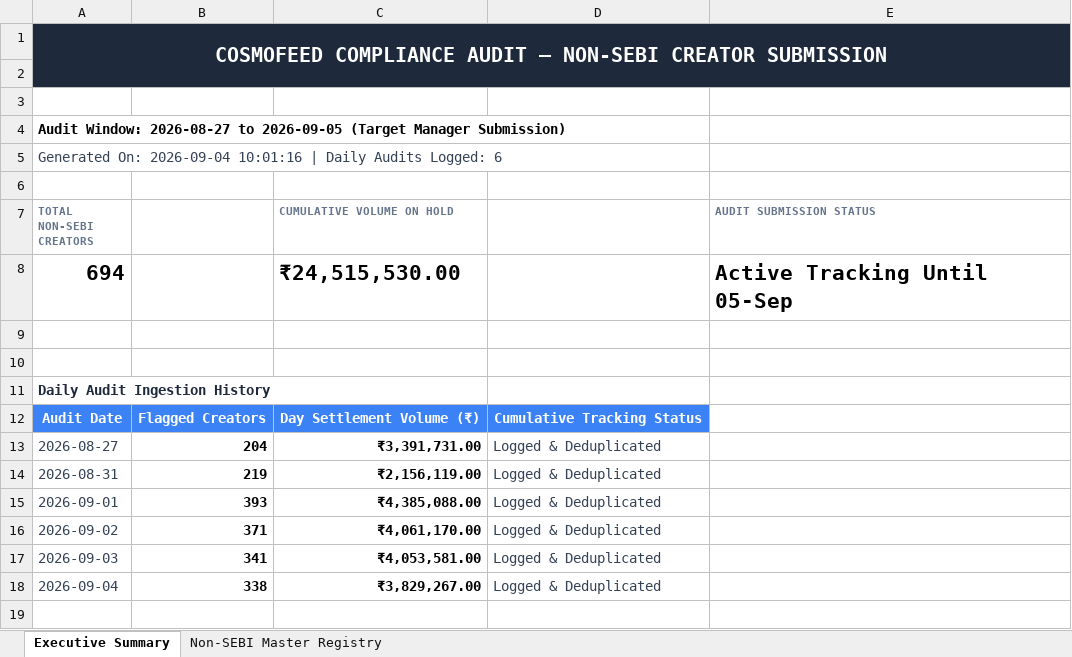
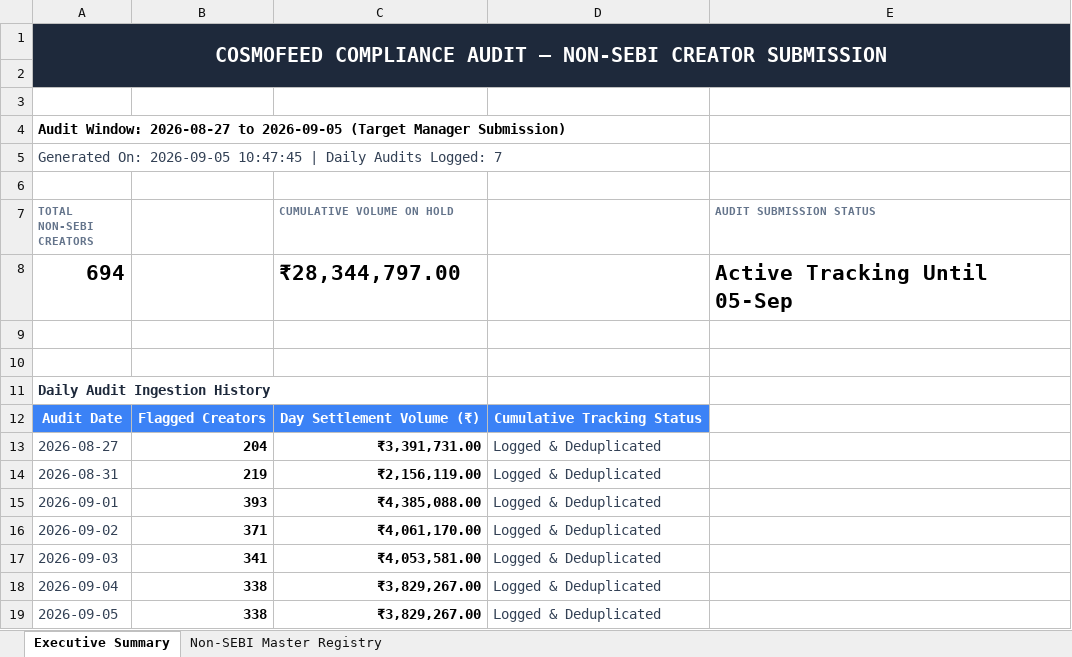
Before and after one commit to mohitkr04/cosmofeed_settlement, an Excel workbook: data/non_sebi_creators_cumulative.xlsx, sheet Executive Summary, drawn as a sheet; values as stored, in another font and other column widths than the file's, no borders; the diff names each change by its address in the sheet, - before the commit and + after, or states it on an @@ line.

```diff
--- a/data/non_sebi_creators_cumulative.xlsx (sheet Executive Summary)
+++ b/data/non_sebi_creators_cumulative.xlsx (sheet Executive Summary)
-A5 (TOTAL NON-SEBI CREATORS): Generated On: 2026-09-04 10:01:16 | Daily Audits Logged: 6
+A5 (TOTAL NON-SEBI CREATORS): Generated On: 2026-09-05 10:47:45 | Daily Audits Logged: 7
-C8 (CUMULATIVE VOLUME ON HOLD): ₹24,515,530.00
+C8 (CUMULATIVE VOLUME ON HOLD): ₹28,344,797.00
+row 19: 2026-09-05 | 338 | ₹3,829,267.00 | Logged & Deduplicated
```
Also changed, not shown: sheet Non-SEBI Master Registry, reports/telegram_sebi_10day_report.xlsx, 12 other files.
